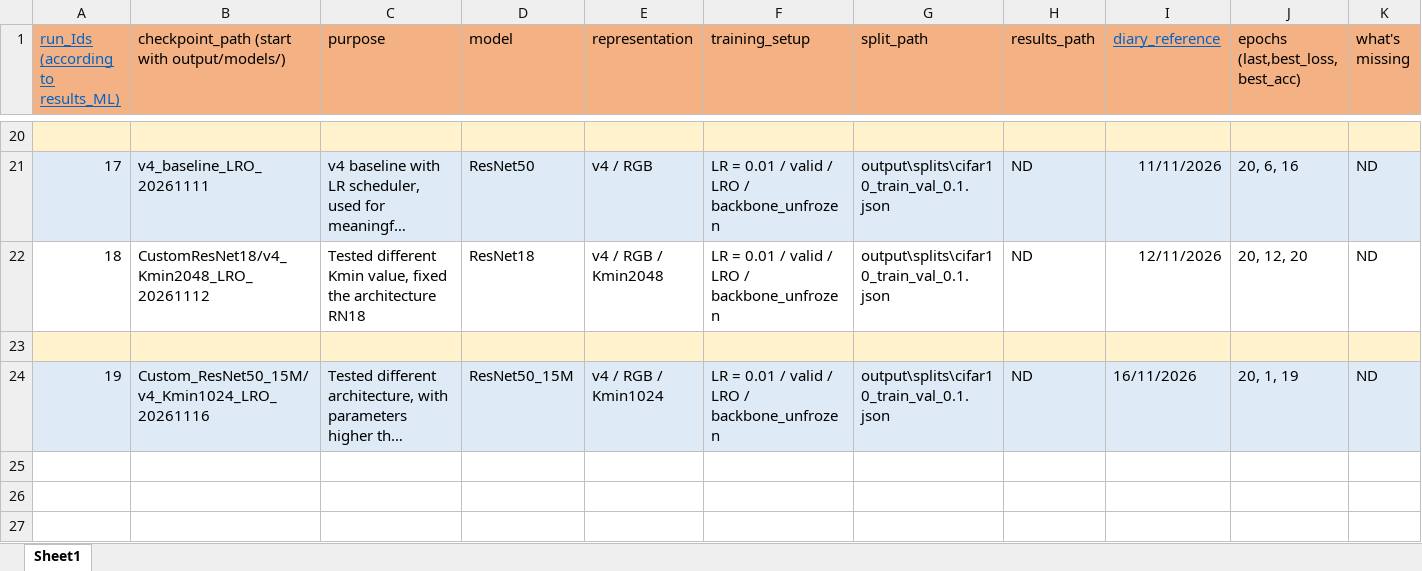
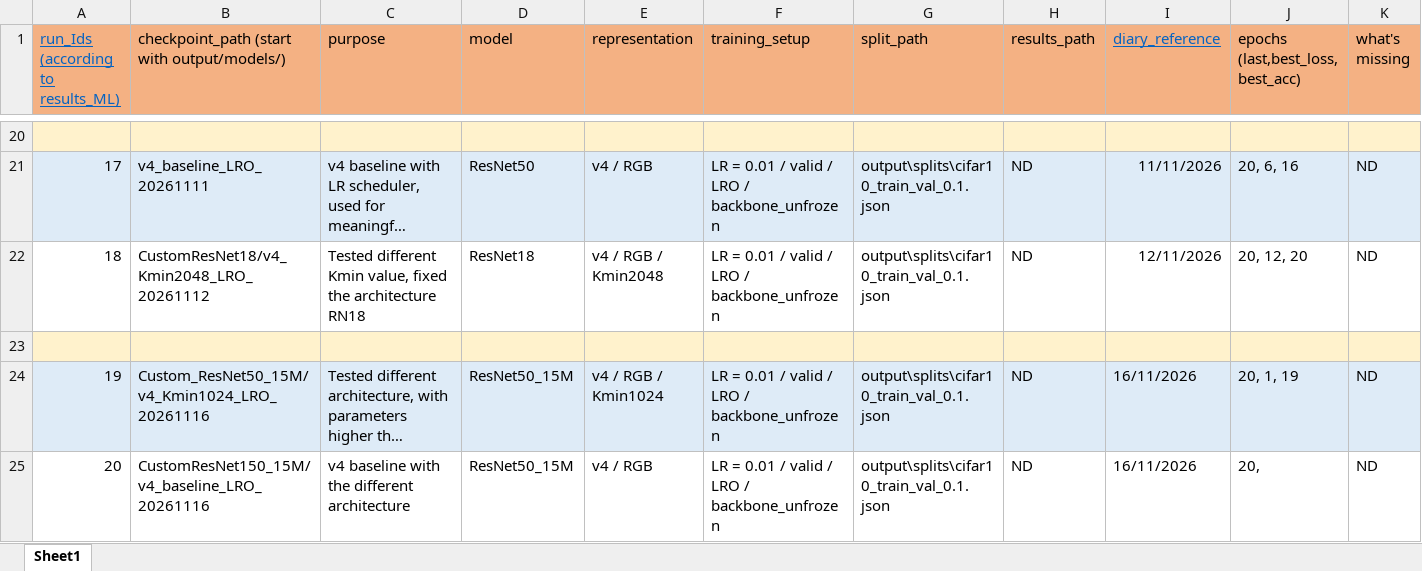
Before and after one commit to edwardmanfrin01-oss/compressed_NN, an Excel workbook: experiments/experiments_register.xlsx, sheet Sheet1, drawn as a sheet; only a part is shown, gaps mark what is left out; long unchanged cells end in …; values as stored, in another font and other column widths than the file's, no borders; rows hold the shown columns only; the diff names each change by its address in the sheet, - before the commit and + after, or states it on an @@ line.

Commit message:
experiments with CustomResNet50_15M

```diff
--- a/experiments/experiments_register.xlsx (sheet Sheet1)
+++ b/experiments/experiments_register.xlsx (sheet Sheet1)
+row 25: 20 | CustomResNet150_15M/v4_baseline_LRO_20261116 | v4 baseline with the different architecture | ResNet50_15M | v4 / RGB | LR = 0.01 / valid / LRO / backbone_unfrozen | output\splits\cifar10_train_val_0.1.json | ND | 16/11/2026 | 20, | ND
```
Also changed, not shown: 3 other files.
